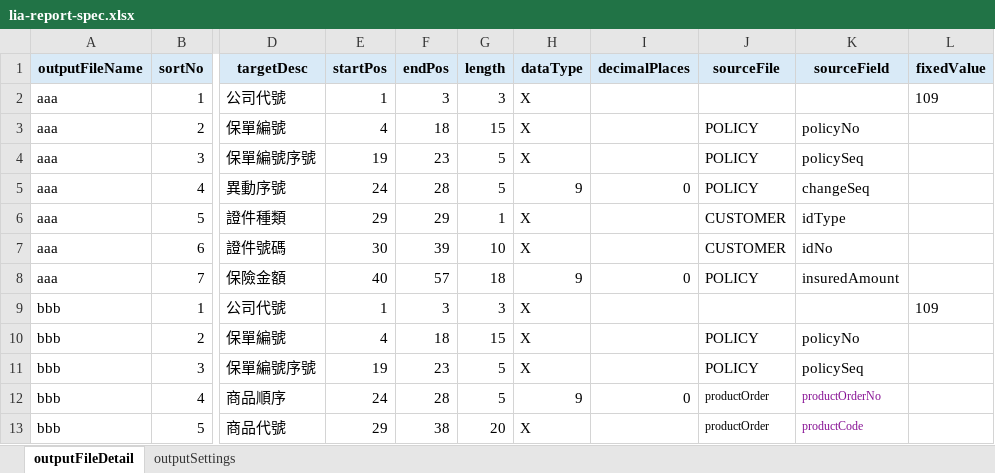
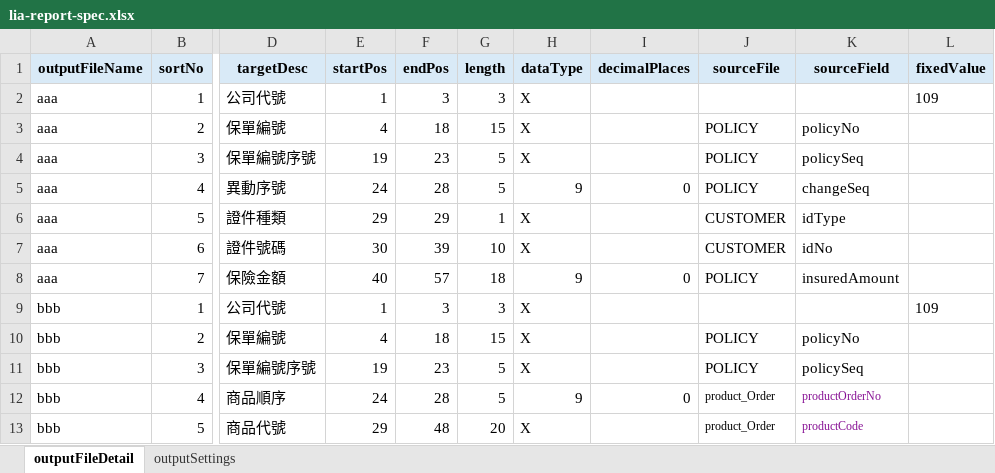
Before and after one commit to lin-chia-ying0630/lia-batch, an Excel workbook: src/main/resources/lia-report-spec.xlsx, sheet outputFileDetail, drawn as a sheet; only a part is shown, gaps mark what is left out; values as stored, in another font and other column widths than the file's, no borders; the diff names each change by its address in the sheet, - before the commit and + after, or states it on an @@ line.

Commit message:
Accept productOrder source file aliases

```diff
--- a/src/main/resources/lia-report-spec.xlsx (sheet outputFileDetail)
+++ b/src/main/resources/lia-report-spec.xlsx (sheet outputFileDetail)
-J12:J13 (sourceFile): productOrder
+J12:J13 (sourceFile): product_Order
-F13 (endPos): 38
+F13 (endPos): 48
```
Also changed, not shown: 1 other file.
